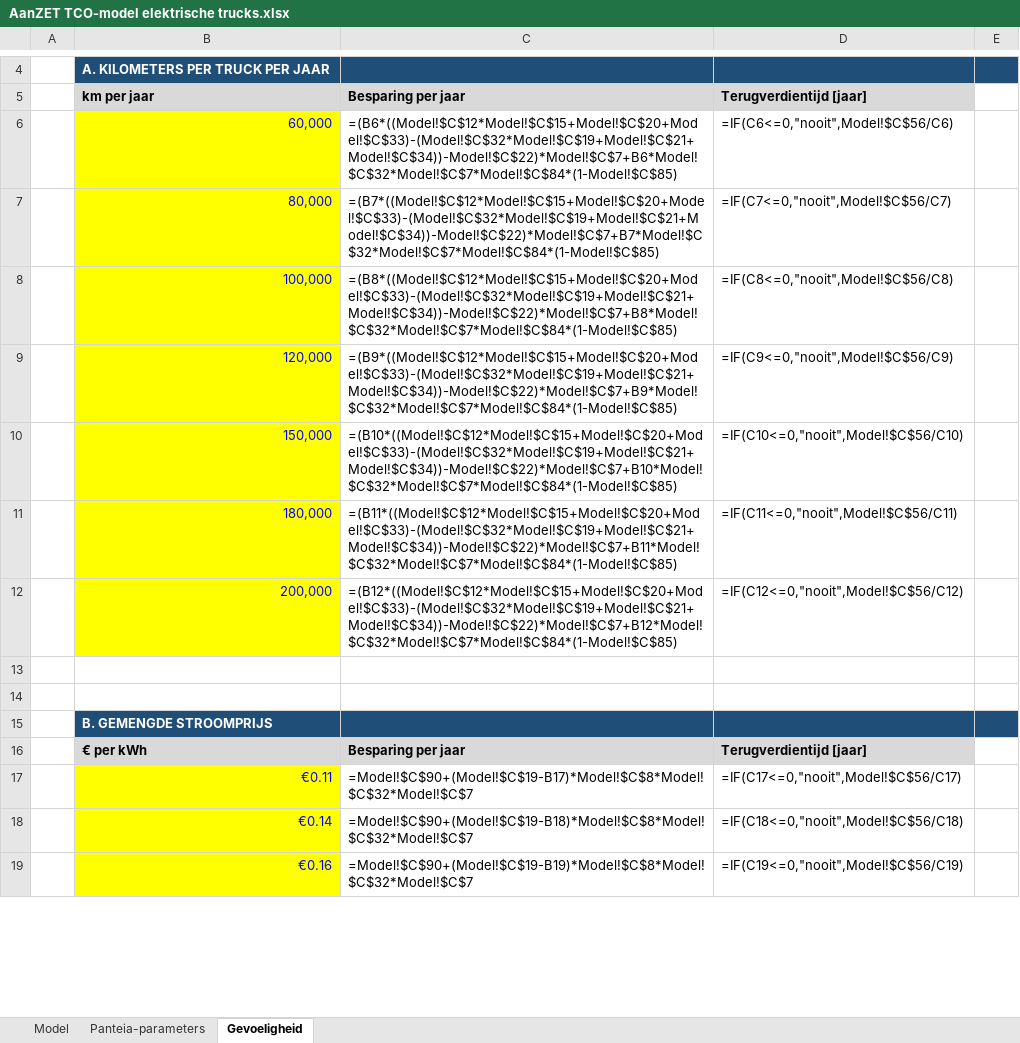
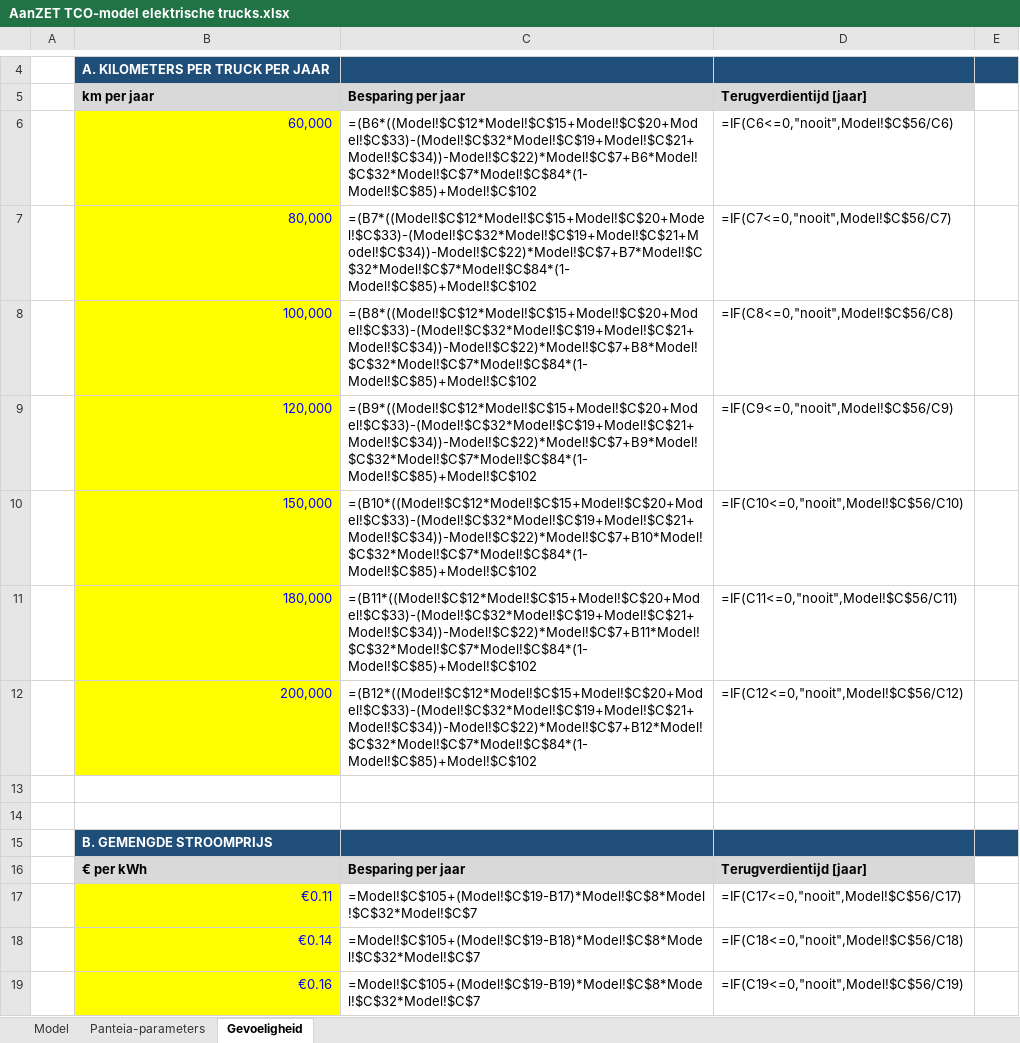
Before and after one commit to kwekerijbaas/bouwplanning, an Excel workbook: docs/subsidies/AanZET TCO-model elektrische trucks.xlsx, sheet Gevoeligheid, drawn as a sheet; only a part is shown, gaps mark what is left out; values as stored, in another font and other column widths than the file's, no borders; formulas without a stored value are shown as written; the diff covers the shown part only; the diff names each change by its address in the sheet, - before the commit and + after, or states it on an @@ line.

```diff
--- a/docs/subsidies/AanZET TCO-model elektrische trucks.xlsx (sheet Gevoeligheid)
+++ b/docs/subsidies/AanZET TCO-model elektrische trucks.xlsx (sheet Gevoeligheid)
-C6: =(B6*((Model!$C$12*Model!$C$15+Model!$C$20+Model!$C$33)-(Model!$C$32*Model!$C$19+Model!$C$21+Model!$C$34))-Model!$C$22)*Model!$C$7+B6*Model!$C$32*Model!$C$7*Model!$C$84*(1-Model!$C$85)
+C6: =(B6*((Model!$C$12*Model!$C$15+Model!$C$20+Model!$C$33)-(Model!$C$32*Model!$C$19+Model!$C$21+Model!$C$34))-Model!$C$22)*Model!$C$7+B6*Model!$C$32*Model!$C$7*Model!$C$84*(1-Model!$C$85)+Model!$C$102
-C7: =(B7*((Model!$C$12*Model!$C$15+Model!$C$20+Model!$C$33)-(Model!$C$32*Model!$C$19+Model!$C$21+Model!$C$34))-Model!$C$22)*Model!$C$7+B7*Model!$C$32*Model!$C$7*Model!$C$84*(1-Model!$C$85)
+C7: =(B7*((Model!$C$12*Model!$C$15+Model!$C$20+Model!$C$33)-(Model!$C$32*Model!$C$19+Model!$C$21+Model!$C$34))-Model!$C$22)*Model!$C$7+B7*Model!$C$32*Model!$C$7*Model!$C$84*(1-Model!$C$85)+Model!$C$102
-C8: =(B8*((Model!$C$12*Model!$C$15+Model!$C$20+Model!$C$33)-(Model!$C$32*Model!$C$19+Model!$C$21+Model!$C$34))-Model!$C$22)*Model!$C$7+B8*Model!$C$32*Model!$C$7*Model!$C$84*(1-Model!$C$85)
+C8: =(B8*((Model!$C$12*Model!$C$15+Model!$C$20+Model!$C$33)-(Model!$C$32*Model!$C$19+Model!$C$21+Model!$C$34))-Model!$C$22)*Model!$C$7+B8*Model!$C$32*Model!$C$7*Model!$C$84*(1-Model!$C$85)+Model!$C$102
-C9: =(B9*((Model!$C$12*Model!$C$15+Model!$C$20+Model!$C$33)-(Model!$C$32*Model!$C$19+Model!$C$21+Model!$C$34))-Model!$C$22)*Model!$C$7+B9*Model!$C$32*Model!$C$7*Model!$C$84*(1-Model!$C$85)
+C9: =(B9*((Model!$C$12*Model!$C$15+Model!$C$20+Model!$C$33)-(Model!$C$32*Model!$C$19+Model!$C$21+Model!$C$34))-Model!$C$22)*Model!$C$7+B9*Model!$C$32*Model!$C$7*Model!$C$84*(1-Model!$C$85)+Model!$C$102
-C10: =(B10*((Model!$C$12*Model!$C$15+Model!$C$20+Model!$C$33)-(Model!$C$32*Model!$C$19+Model!$C$21+Model!$C$34))-Model!$C$22)*Model!$C$7+B10*Model!$C$32*Model!$C$7*Model!$C$84*(1-Model!$C$85)
+C10: =(B10*((Model!$C$12*Model!$C$15+Model!$C$20+Model!$C$33)-(Model!$C$32*Model!$C$19+Model!$C$21+Model!$C$34))-Model!$C$22)*Model!$C$7+B10*Model!$C$32*Model!$C$7*Model!$C$84*(1-Model!$C$85)+Model!$C$102
-C11: =(B11*((Model!$C$12*Model!$C$15+Model!$C$20+Model!$C$33)-(Model!$C$32*Model!$C$19+Model!$C$21+Model!$C$34))-Model!$C$22)*Model!$C$7+B11*Model!$C$32*Model!$C$7*Model!$C$84*(1-Model!$C$85)
+C11: =(B11*((Model!$C$12*Model!$C$15+Model!$C$20+Model!$C$33)-(Model!$C$32*Model!$C$19+Model!$C$21+Model!$C$34))-Model!$C$22)*Model!$C$7+B11*Model!$C$32*Model!$C$7*Model!$C$84*(1-Model!$C$85)+Model!$C$102
-C12: =(B12*((Model!$C$12*Model!$C$15+Model!$C$20+Model!$C$33)-(Model!$C$32*Model!$C$19+Model!$C$21+Model!$C$34))-Model!$C$22)*Model!$C$7+B12*Model!$C$32*Model!$C$7*Model!$C$84*(1-Model!$C$85)
+C12: =(B12*((Model!$C$12*Model!$C$15+Model!$C$20+Model!$C$33)-(Model!$C$32*Model!$C$19+Model!$C$21+Model!$C$34))-Model!$C$22)*Model!$C$7+B12*Model!$C$32*Model!$C$7*Model!$C$84*(1-Model!$C$85)+Model!$C$102
-C17: =Model!$C$90+(Model!$C$19-B17)*Model!$C$8*Model!$C$32*Model!$C$7
+C17: =Model!$C$105+(Model!$C$19-B17)*Model!$C$8*Model!$C$32*Model!$C$7
-C18: =Model!$C$90+(Model!$C$19-B18)*Model!$C$8*Model!$C$32*Model!$C$7
+C18: =Model!$C$105+(Model!$C$19-B18)*Model!$C$8*Model!$C$32*Model!$C$7
-C19: =Model!$C$90+(Model!$C$19-B19)*Model!$C$8*Model!$C$32*Model!$C$7
+C19: =Model!$C$105+(Model!$C$19-B19)*Model!$C$8*Model!$C$32*Model!$C$7
```
Also changed, not shown: 14 edited cells elsewhere in this sheet, sheet Model, 1 other file.
